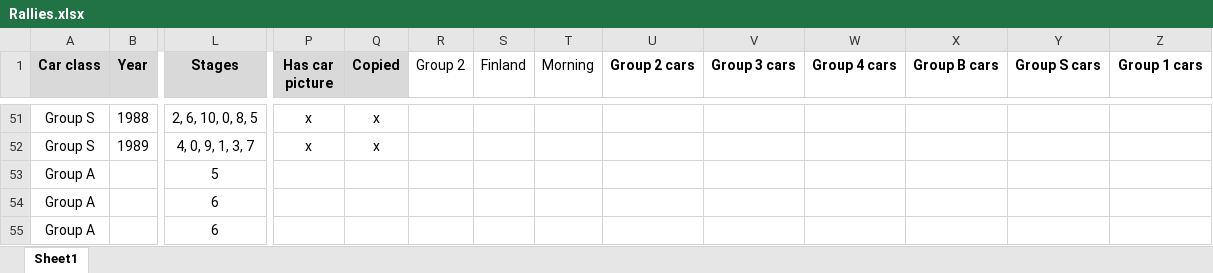
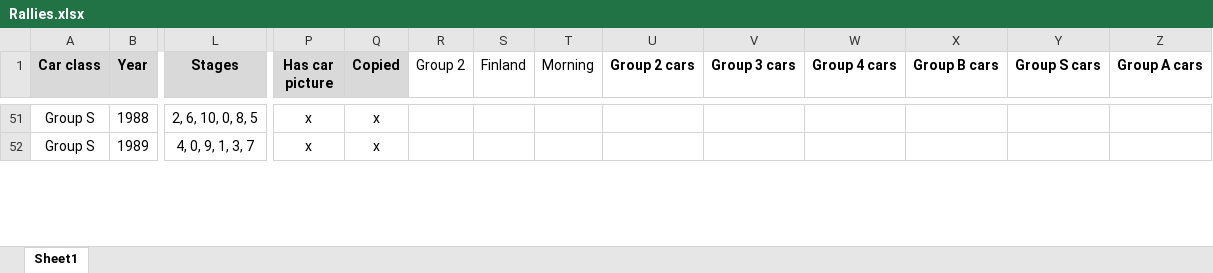
Before and after one commit to MMike17/ArtOfRally_HistoricalCareer, an Excel workbook: Data/Rallies.xlsx, sheet Sheet1, drawn as a sheet; only a part is shown, gaps mark what is left out; values as stored, in another font and other column widths than the file's, no borders; conditional formats not drawn; removed rows and columns are numbered as before the commit, all else as after; rows hold the shown columns only; the diff covers the shown part only; the diff names each change by its address in the sheet, - before the commit and + after, or states it on an @@ line.

Commit message:
Add Group A rally 1

```diff
--- a/Data/Rallies.xlsx (sheet Sheet1)
+++ b/Data/Rallies.xlsx (sheet Sheet1)
-Z1: Group 1 cars
+Z1: Group A cars
-row 53: Group A |  | 5
-row 54: Group A |  | 6
-row 55: Group A |  | 6
```
Also changed, not shown: 5 added rows, 2 removed rows and 10 edited cells elsewhere in this sheet, 3 other files.
